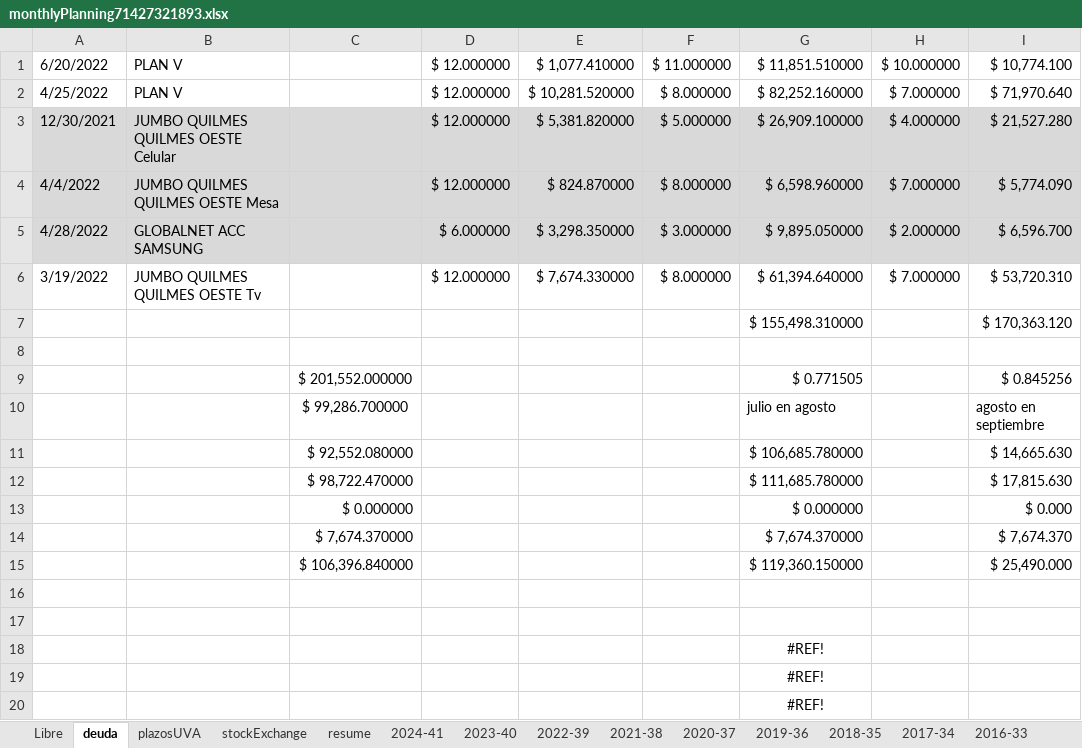
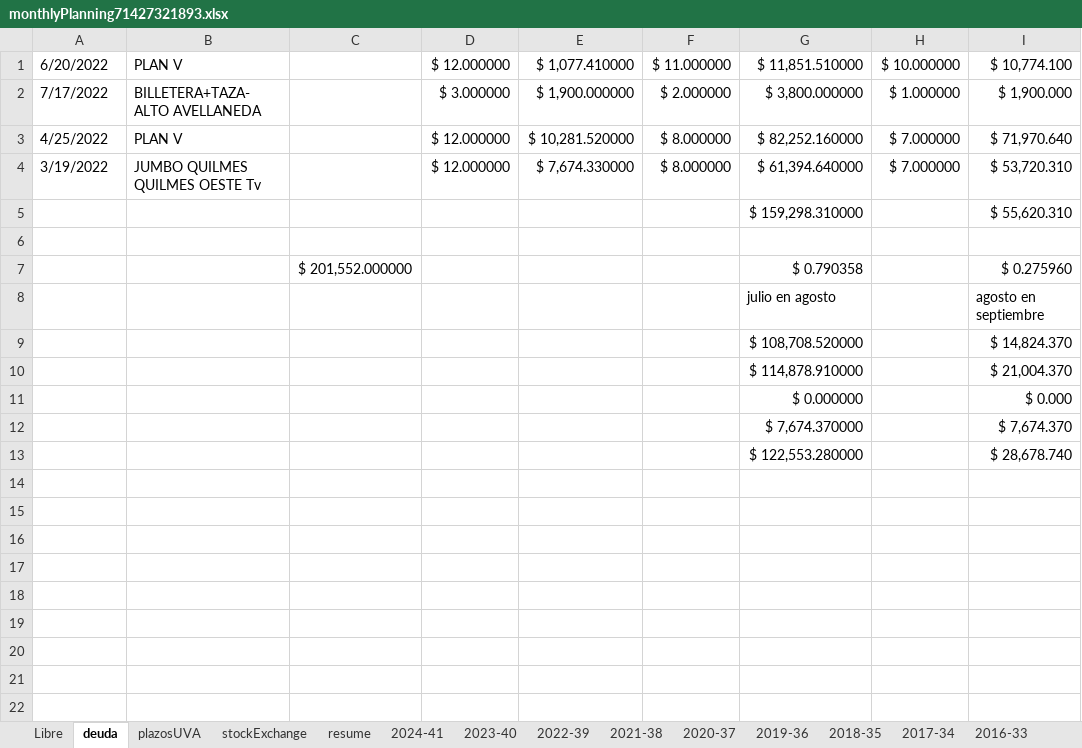
Before and after one commit to andresGitDev/private, an Excel workbook: personalAccounts/monthlyPlanning71427321893.xlsx, sheet deuda, drawn as a sheet; values as stored, in another font and other column widths than the file's, no borders; removed rows and columns are numbered as before the commit, all else as after; the diff names each change by its address in the sheet, - before the commit and + after, or states it on an @@ line.

```diff
--- a/personalAccounts/monthlyPlanning71427321893.xlsx (sheet deuda)
+++ b/personalAccounts/monthlyPlanning71427321893.xlsx (sheet deuda)
+row 2: 7/17/2022 | BILLETERA+TAZA-ALTO AVELLANEDA |  | $ 3.000000 | $ 1,900.000000 | $ 2.000000 | $ 3,800.000000 | $ 1.000000 | $ 1,900.000
-row 3: 12/30/2021 | JUMBO QUILMES QUILMES OESTE Celular |  | $ 12.000000 | $ 5,381.820000 | $ 5.000000 | $ 26,909.100000 | $ 4.000000 | $ 21,527.280
-row 4: 4/4/2022 | JUMBO QUILMES QUILMES OESTE Mesa |  | $ 12.000000 | $ 824.870000 | $ 8.000000 | $ 6,598.960000 | $ 7.000000 | $ 5,774.090
-row 5: 4/28/2022 | GLOBALNET ACC SAMSUNG |  | $ 6.000000 | $ 3,298.350000 | $ 3.000000 | $ 9,895.050000 | $ 2.000000 | $ 6,596.700
-row 7:  |  |  |  |  |  | $ 155,498.310000 |  | $ 170,363.120
+row 5:  |  |  |  |  |  | $ 159,298.310000 |  | $ 55,620.310
-row 9:  |  | $ 201,552.000000 |  |  |  | $ 0.771505 |  | $ 0.845256
+row 7:  |  | $ 201,552.000000 |  |  |  | $ 0.790358 |  | $ 0.275960
-C8: $ 99,286.700000
+C8: (empty)
-row 11:  |  | $ 92,552.080000 |  |  |  | $ 106,685.780000 |  | $ 14,665.630
-row 12:  |  | $ 98,722.470000 |  |  |  | $ 111,685.780000 |  | $ 17,815.630
+row 9:  |  |  |  |  |  | $ 108,708.520000 |  | $ 14,824.370
+row 10:  |  |  |  |  |  | $ 114,878.910000 |  | $ 21,004.370
-C11: $ 0.000000
+C11: (empty)
-C12: $ 7,674.370000
+C12: (empty)
-row 15:  |  | $ 106,396.840000 |  |  |  | $ 119,360.150000 |  | $ 25,490.000
-row 13: (empty)
+row 13:  |  |  |  |  |  | $ 122,553.280000 |  | $ 28,678.740
-row 17: (empty)
-row 18:  |  |  |  |  |  | #REF!
-row 19:  |  |  |  |  |  | #REF!
-row 20:  |  |  |  |  |  | #REF!
```
Also changed, not shown: sheet stockExchange, sheet plazosUVA, sheet resume, sheet 2022-39, sheet Libre, sheet 2024-41, 2 more sheets, formulas that keep their value, charts or pictures.
